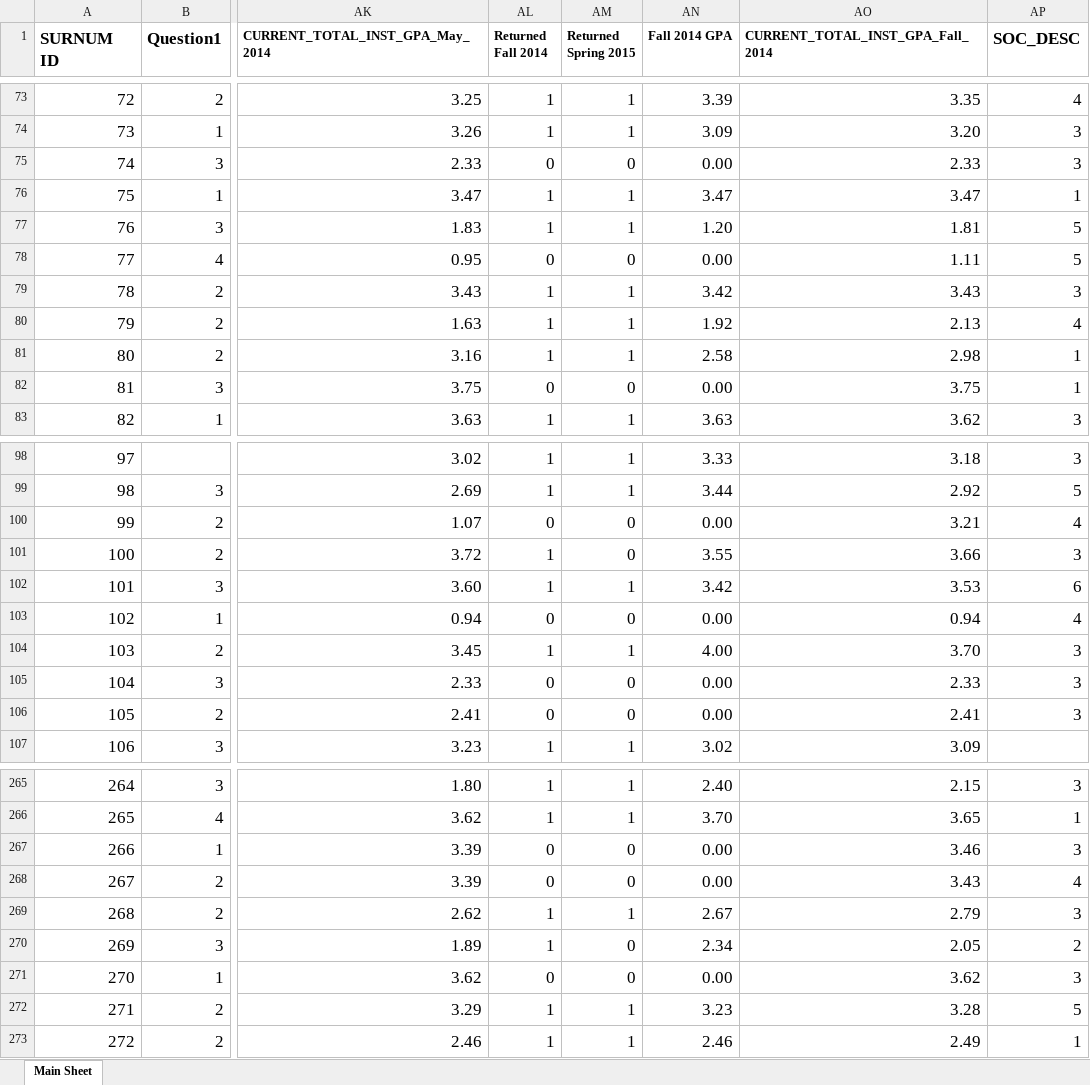
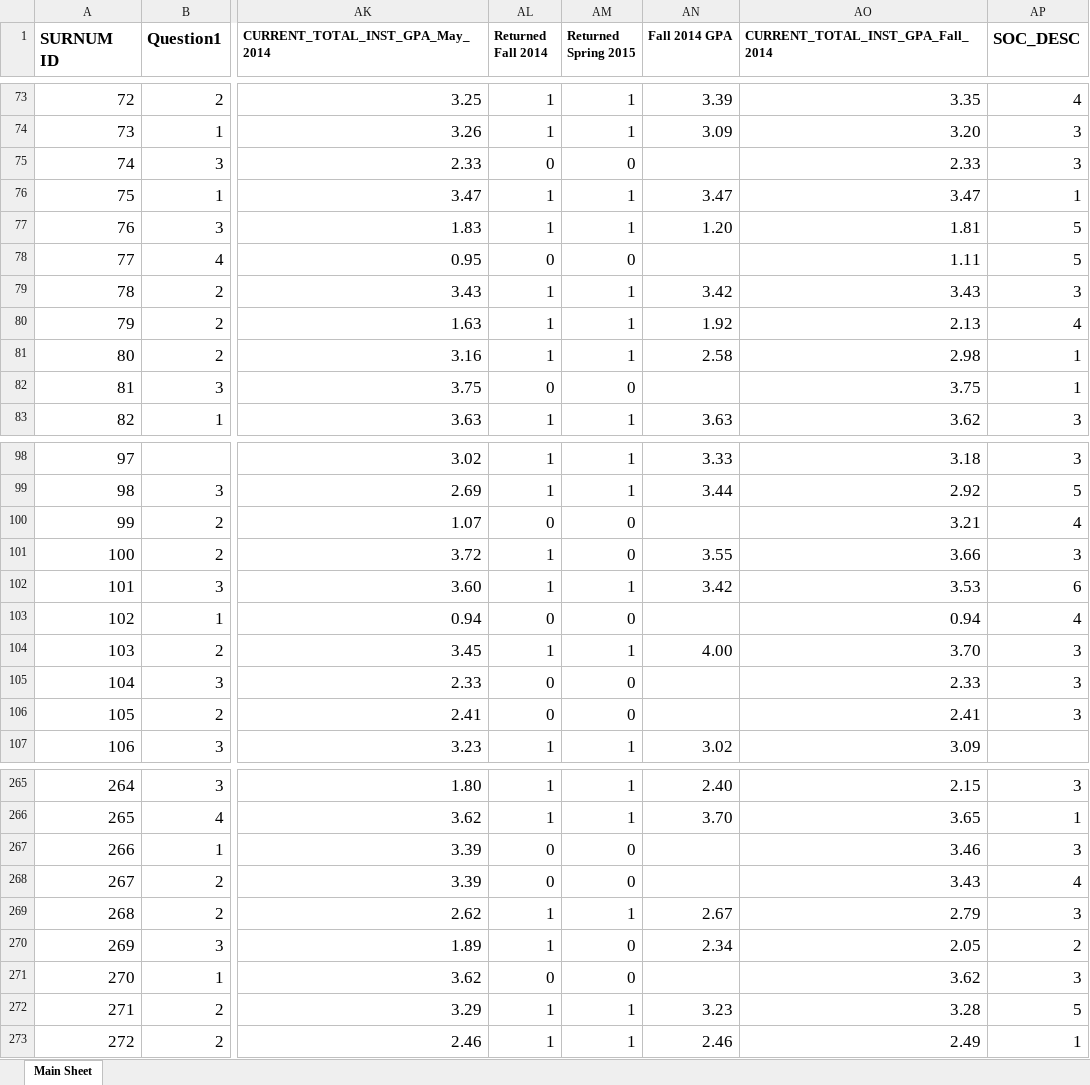
Before and after one commit to yuanmingyi0103/RPI-students, an Excel workbook: DataWoutCat.xlsx, sheet Main Sheet, drawn as a sheet; only a part is shown, gaps mark what is left out; values as stored, in another font and other column widths than the file's, no borders; the diff covers the shown part only; the diff names each change by its address in the sheet, - before the commit and + after, or states it on an @@ line.

```diff
--- a/DataWoutCat.xlsx (sheet Main Sheet)
+++ b/DataWoutCat.xlsx (sheet Main Sheet)
-AN75 (Fall 2014 GPA): 0.00
+AN75 (Fall 2014 GPA): (empty)
-AN78 (Fall 2014 GPA): 0.00
+AN78 (Fall 2014 GPA): (empty)
-AN82 (Fall 2014 GPA): 0.00
+AN82 (Fall 2014 GPA): (empty)
-AN100 (Fall 2014 GPA): 0.00
+AN100 (Fall 2014 GPA): (empty)
-AN103 (Fall 2014 GPA): 0.00
+AN103 (Fall 2014 GPA): (empty)
-AN105:AN106 (Fall 2014 GPA): 0.00
+AN105:AN106 (Fall 2014 GPA): (empty)
-AN267:AN268 (Fall 2014 GPA): 0.00
+AN267:AN268 (Fall 2014 GPA): (empty)
-AN271 (Fall 2014 GPA): 0.00
+AN271 (Fall 2014 GPA): (empty)
```
Also changed, not shown: 81 edited cells elsewhere in this sheet, NoCoursesWithGPA.xlsx, 2 other files.
